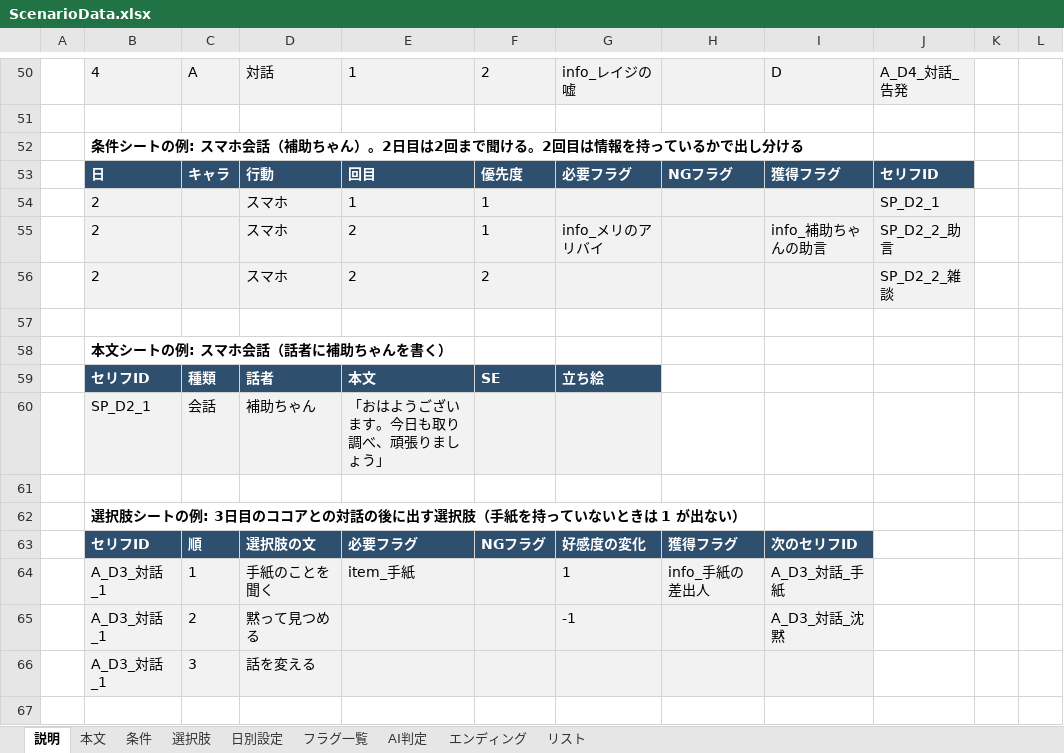
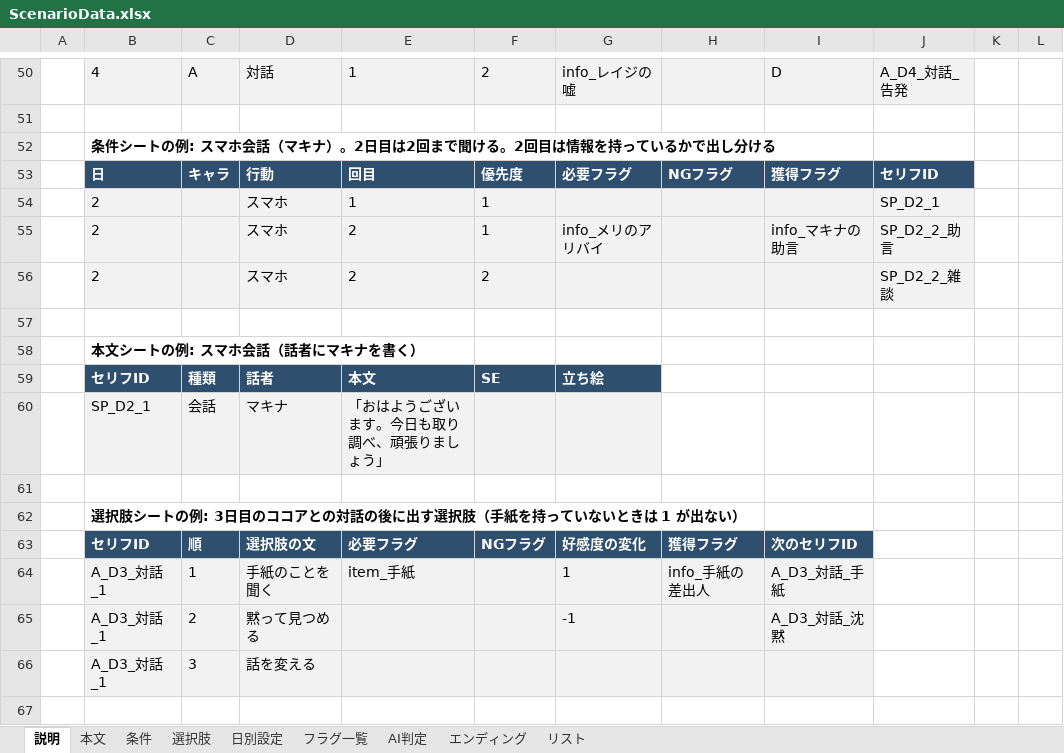
Before and after one commit to NEKOMARU23/SchoolGameJam2026, an Excel workbook: SchoolGameJam2026/Assets/Editor/ScenarioData.xlsx, sheet 説明, drawn as a sheet; only a part is shown, gaps mark what is left out; values as stored, in another font and other column widths than the file's, no borders; the diff names each change by its address in the sheet, - before the commit and + after, or states it on an @@ line.

```diff
--- a/SchoolGameJam2026/Assets/Editor/ScenarioData.xlsx (sheet 説明)
+++ b/SchoolGameJam2026/Assets/Editor/ScenarioData.xlsx (sheet 説明)
-B52: …ホ会話（補助ちゃん）。2日…
+B52: …ホ会話（マキナ）。2日…
-I55: info_補助ちゃんの助言
+I55: info_マキナの助言
-B58: 本文シートの例: スマホ会話（話者に補助ちゃんを書く）
+B58: 本文シートの例: スマホ会話（話者にマキナを書く）
-D60: 補助ちゃん
+D60: マキナ
```
Also changed, not shown: sheet 本文, 7 other files.
